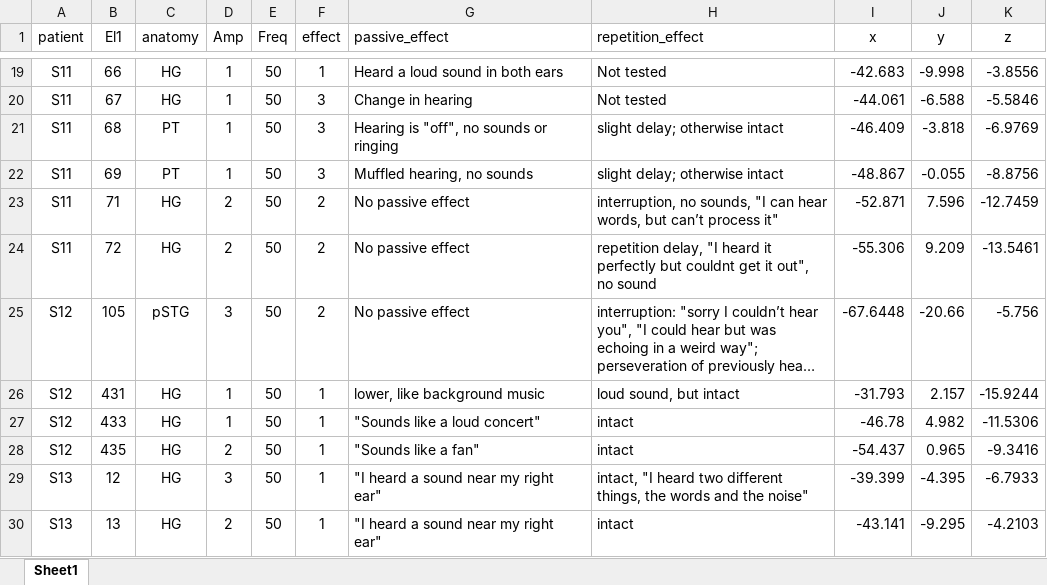
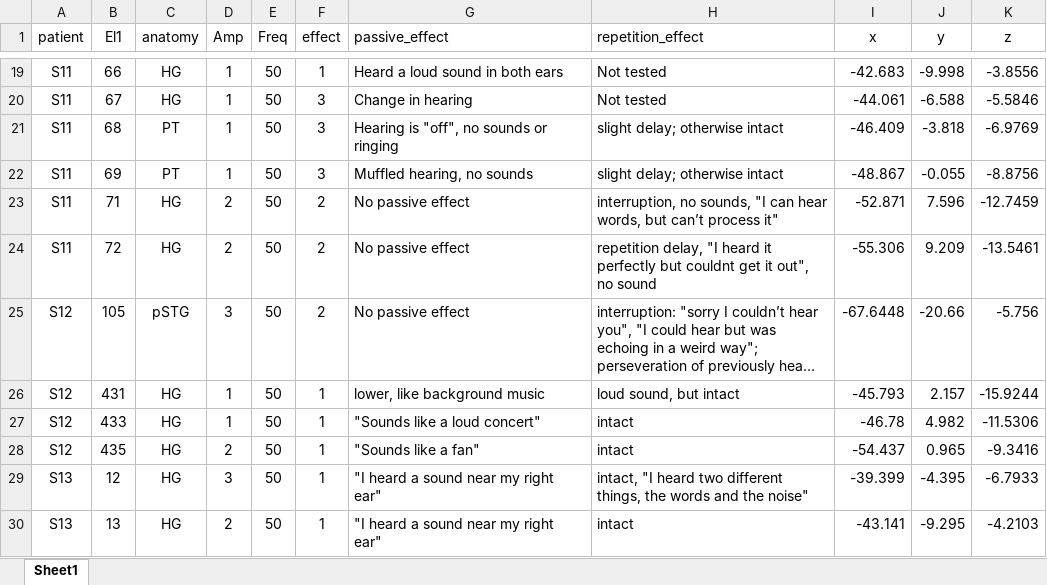
Before and after one commit to libertyh/SpeechCortex, an Excel workbook: stim_results.xlsx, sheet Sheet1, drawn as a sheet; only a part is shown, gaps mark what is left out; long unchanged cells end in …; values as stored, in another font and other column widths than the file's, no borders; the diff names each change by its address in the sheet, - before the commit and + after, or states it on an @@ line.

Commit message:
Explanation of effects

```diff
--- a/stim_results.xlsx (sheet Sheet1)
+++ b/stim_results.xlsx (sheet Sheet1)
-I26 (x): -31.793
+I26 (x): -45.793
```
Also changed, not shown: 1 other file.
